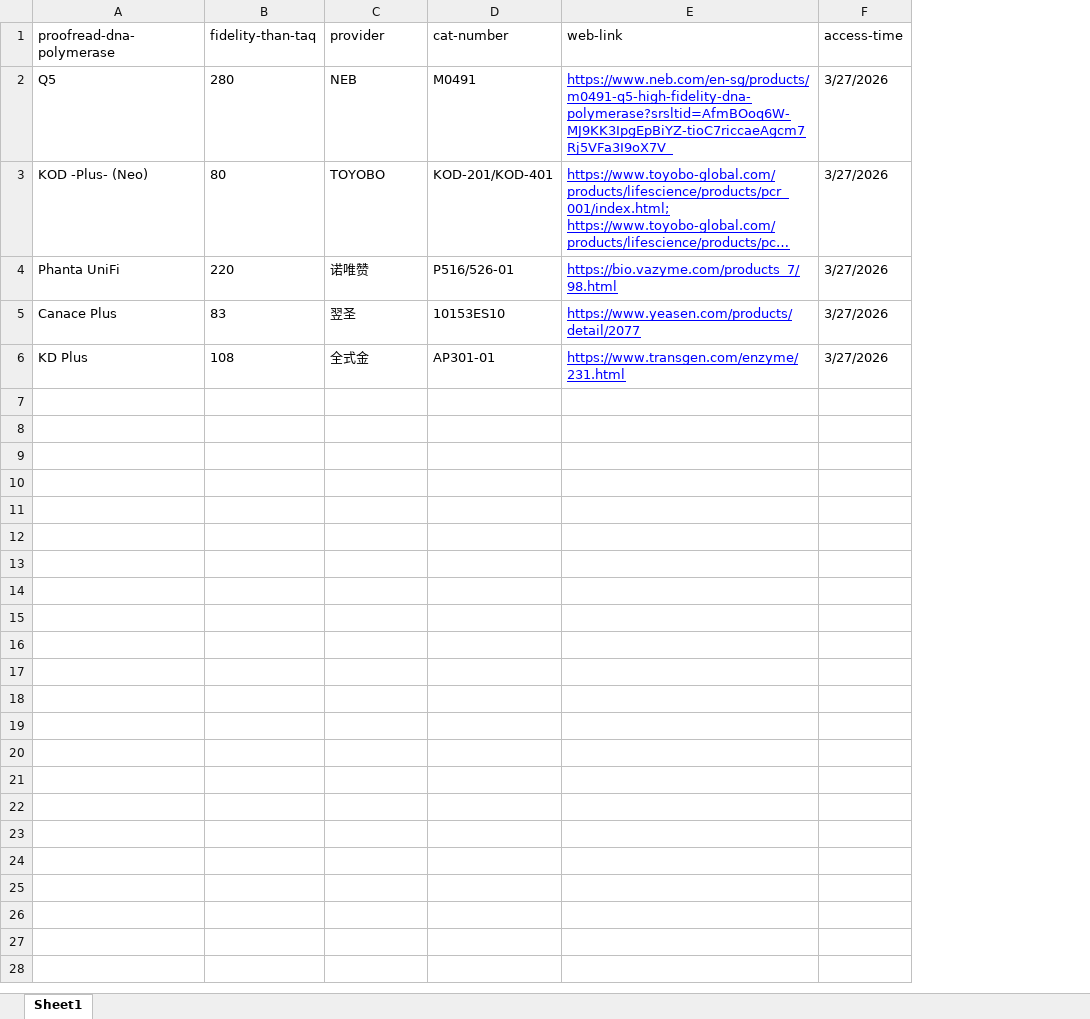
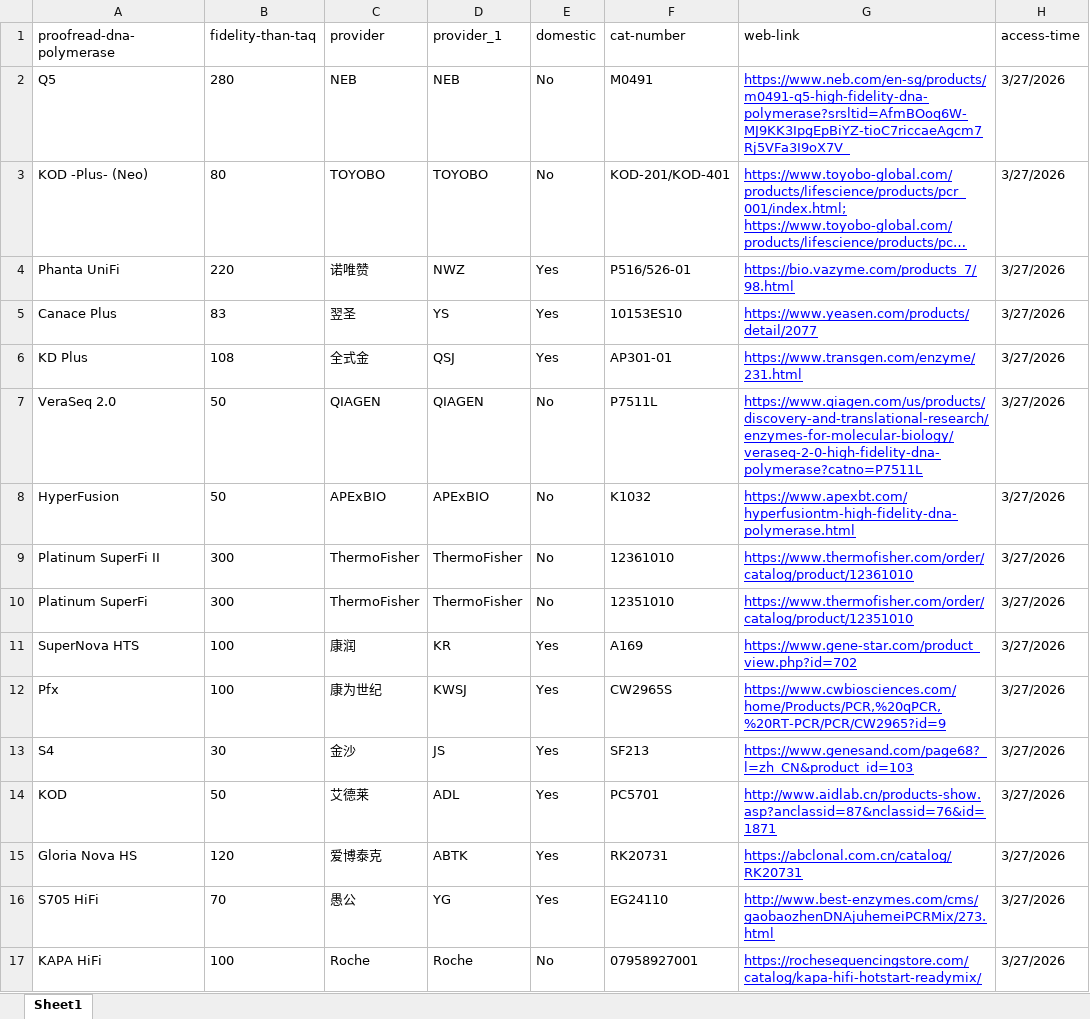
Before and after one commit to iamhealthy/Bio_informatics_science_technology_image_beyond_2, an Excel workbook: raw_data/2026-03-27_proofread-dna-polymerases.xlsx, sheet Sheet1, drawn as a sheet; long unchanged cells end in …; values as stored, in another font and other column widths than the file's, no borders; the diff names each change by its address in the sheet, - before the commit and + after, or states it on an @@ line.

```diff
--- a/raw_data/2026-03-27_proofread-dna-polymerases.xlsx (sheet Sheet1)
+++ b/raw_data/2026-03-27_proofread-dna-polymerases.xlsx (sheet Sheet1)
+column D (provider_1), rows 2-6: NEB | TOYOBO | NWZ | YS | QSJ
+column E (domestic), rows 2-6: No | No | Yes | Yes | Yes
+row 7: VeraSeq 2.0 | 50 | QIAGEN | QIAGEN | No | P7511L | https://www.qiagen.com/us/products/discovery-and-translational-research/enzymes-for-molecular-biology/veraseq-2-0-high-fidelity-dna-polymerase?catno=P7511L | 3/27/2026
+row 8: HyperFusion | 50 | APExBIO | APExBIO | No | K1032 | https://www.apexbt.com/hyperfusiontm-high-fidelity-dna-polymerase.html | 3/27/2026
+row 9: Platinum SuperFi II | 300 | ThermoFisher | ThermoFisher | No | 12361010 | https://www.thermofisher.com/order/catalog/product/12361010 | 3/27/2026
+row 10: Platinum SuperFi | 300 | ThermoFisher | ThermoFisher | No | 12351010 | https://www.thermofisher.com/order/catalog/product/12351010 | 3/27/2026
+row 11: SuperNova HTS | 100 | 康润 | KR | Yes | A169 | https://www.gene-star.com/product_view.php?id=702 | 3/27/2026
+row 12: Pfx | 100 | 康为世纪 | KWSJ | Yes | CW2965S | https://www.cwbiosciences.com/home/Products/PCR,%20qPCR,%20RT-PCR/PCR/CW2965?id=9 | 3/27/2026
+row 13: S4 | 30 | 金沙 | JS | Yes | SF213 | https://www.genesand.com/page68?_l=zh_CN&product_id=103 | 3/27/2026
+row 14: KOD | 50 | 艾德莱 | ADL | Yes | PC5701 | http://www.aidlab.cn/products-show.asp?anclassid=87&nclassid=76&id=1871 | 3/27/2026
+row 15: Gloria Nova HS | 120 | 爱博泰克 | ABTK | Yes | RK20731 | https://abclonal.com.cn/catalog/RK20731 | 3/27/2026
+row 16: S705 HiFi | 70 | 愚公 | YG | Yes | EG24110 | http://www.best-enzymes.com/cms/gaobaozhenDNAjuhemeiPCRMix/273.html | 3/27/2026
+row 17: KAPA HiFi | 100 | Roche | Roche | No | 07958927001 | https://rochesequencingstore.com/catalog/kapa-hifi-hotstart-readymix/ | 3/27/2026
```
Also changed, not shown: 25 other files.
